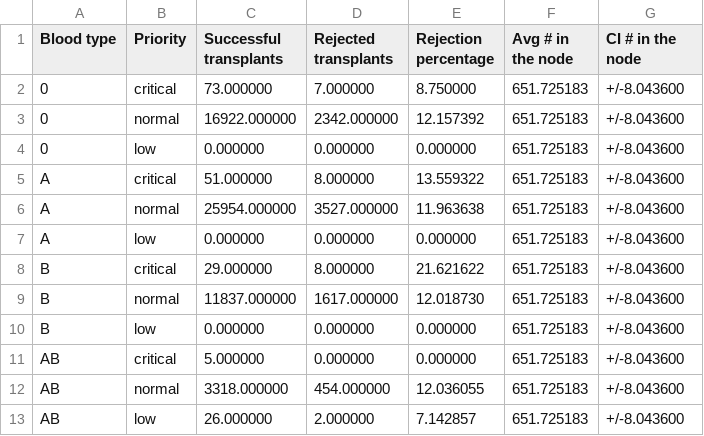
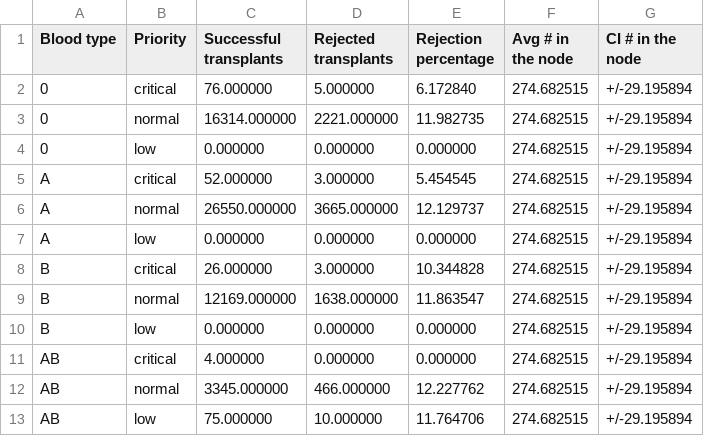
Before and after one commit to livias1726/PMCSN_Project, a CSV file: output/transplant_real_activation_unfiltered_comp.csv, drawn as a sheet.

```diff
--- a/output/transplant_real_activation_unfiltered_comp.csv
+++ b/output/transplant_real_activation_unfiltered_comp.csv
@@ -1,13 +1,13 @@
 Blood type,Priority,Successful transplants,Rejected transplants,Rejection percentage,Avg # in the node,CI # in the node
-0,critical,73.000000,7.000000,8.750000,651.725183,+/-8.043600
-0,normal,16922.000000,2342.000000,12.157392,651.725183,+/-8.043600
-0,low,0.000000,0.000000,0.000000,651.725183,+/-8.043600
-A,critical,51.000000,8.000000,13.559322,651.725183,+/-8.043600
-A,normal,25954.000000,3527.000000,11.963638,651.725183,+/-8.043600
-A,low,0.000000,0.000000,0.000000,651.725183,+/-8.043600
-B,critical,29.000000,8.000000,21.621622,651.725183,+/-8.043600
-B,normal,11837.000000,1617.000000,12.018730,651.725183,+/-8.043600
-B,low,0.000000,0.000000,0.000000,651.725183,+/-8.043600
-AB,critical,5.000000,0.000000,0.000000,651.725183,+/-8.043600
-AB,normal,3318.000000,454.000000,12.036055,651.725183,+/-8.043600
-AB,low,26.000000,2.000000,7.142857,651.725183,+/-8.043600
+0,critical,76.000000,5.000000,6.172840,274.682515,+/-29.195894
+0,normal,16314.000000,2221.000000,11.982735,274.682515,+/-29.195894
+0,low,0.000000,0.000000,0.000000,274.682515,+/-29.195894
+A,critical,52.000000,3.000000,5.454545,274.682515,+/-29.195894
+A,normal,26550.000000,3665.000000,12.129737,274.682515,+/-29.195894
+A,low,0.000000,0.000000,0.000000,274.682515,+/-29.195894
+B,critical,26.000000,3.000000,10.344828,274.682515,+/-29.195894
+B,normal,12169.000000,1638.000000,11.863547,274.682515,+/-29.195894
+B,low,0.000000,0.000000,0.000000,274.682515,+/-29.195894
+AB,critical,4.000000,0.000000,0.000000,274.682515,+/-29.195894
+AB,normal,3345.000000,466.000000,12.227762,274.682515,+/-29.195894
+AB,low,75.000000,10.000000,11.764706,274.682515,+/-29.195894
```
Also changed, not shown: output/activation_real_activation_filtered_comp.csv, output/activation_real_activation_unfiltered_comp.csv, 17 other files.
